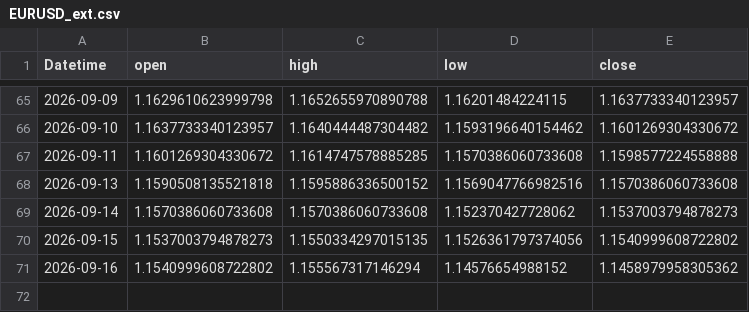
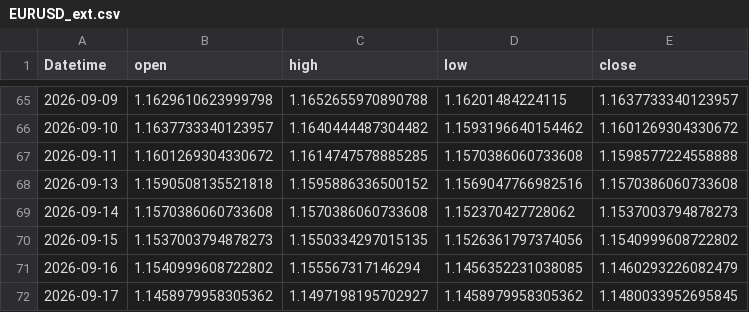
Before and after one commit to 971jawad/quant-lab, a CSV file: data/live/EURUSD_ext.csv, drawn as a sheet; only a part is shown, gaps mark what is left out.

```diff
--- a/data/live/EURUSD_ext.csv
+++ b/data/live/EURUSD_ext.csv
@@ -70,2 +70,3 @@ Datetime,open,high,low,close
 2026-09-15,1.1537003794878273,1.1550334297015135,1.1526361797374056,1.1540999608722802
-2026-09-16,1.1540999608722802,1.155567317146294,1.14576654988152,1.1458979958305362
+2026-09-16,1.1540999608722802,1.155567317146294,1.1456352231038085,1.1460293226082479
+2026-09-17,1.1458979958305362,1.1497198195702927,1.1458979958305362,1.1480033952695845
```
Also changed, not shown: data/live/ES_ext.csv, data/live/JPXJPY_ext.csv, 19 other files.
